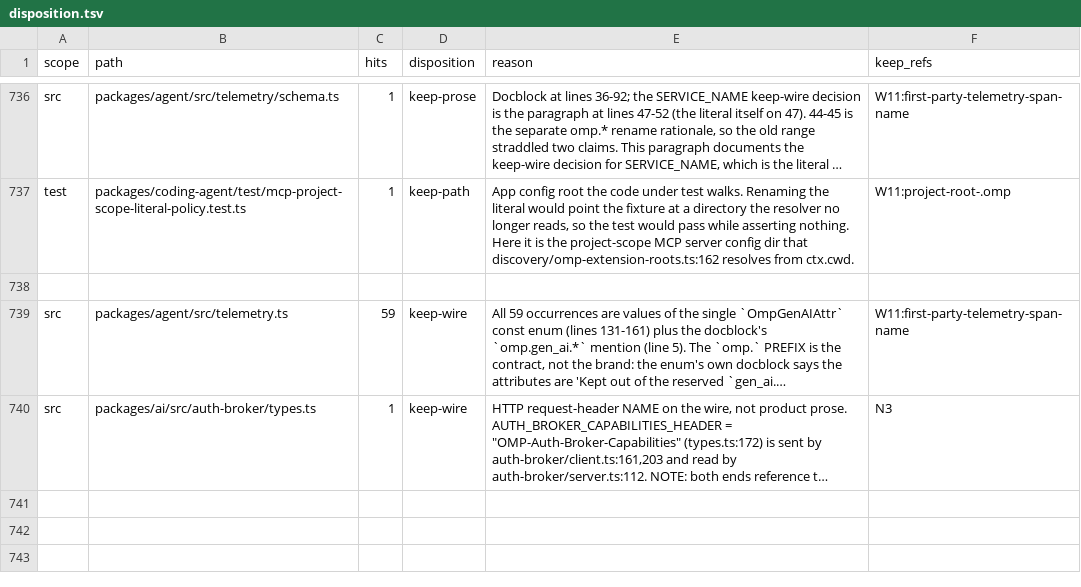
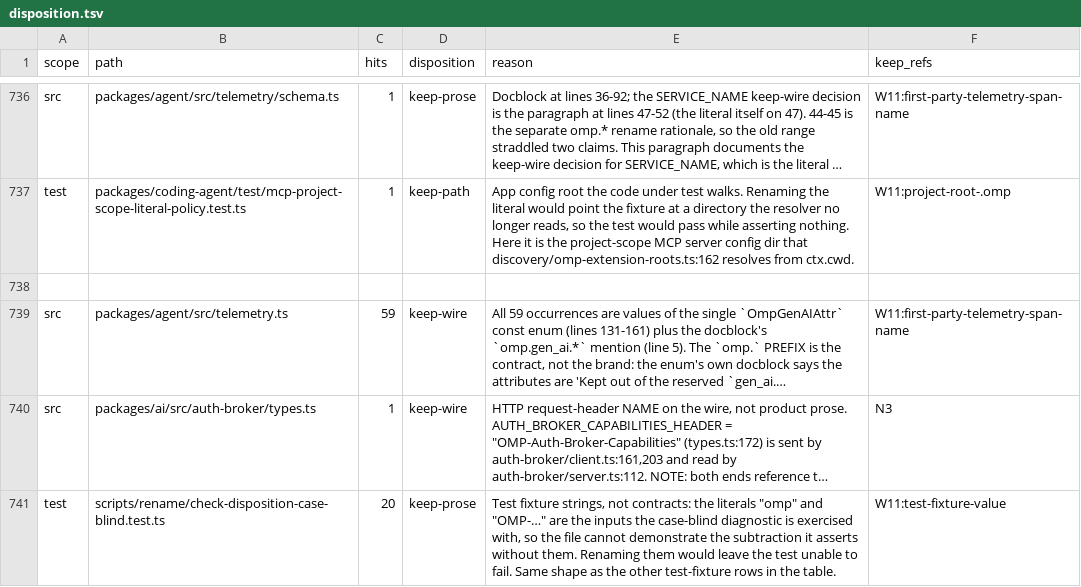
Before and after one commit to ultrabuilders/ultraworkers, a TSV file: scripts/rename/disposition.tsv, drawn as a sheet; only a part is shown, gaps mark what is left out; long unchanged cells end in …; the diff names each change by its address in the sheet, - before the commit and + after, or states it on an @@ line.

```diff
--- a/scripts/rename/disposition.tsv
+++ b/scripts/rename/disposition.tsv
+row 741: test | scripts/rename/check-disposition-case-blind.test.ts | 20 | keep-prose | Test fixture strings, not contracts: the literals "omp" and "OMP-…" are the inputs the case-blind diagnostic is exercised with, so the file cannot demonstrate the subtraction it asserts without them. Renaming them would leave the test unable to fail. Same shape as the other test-fixture rows in the table. | W11:test-fixture-value
```
